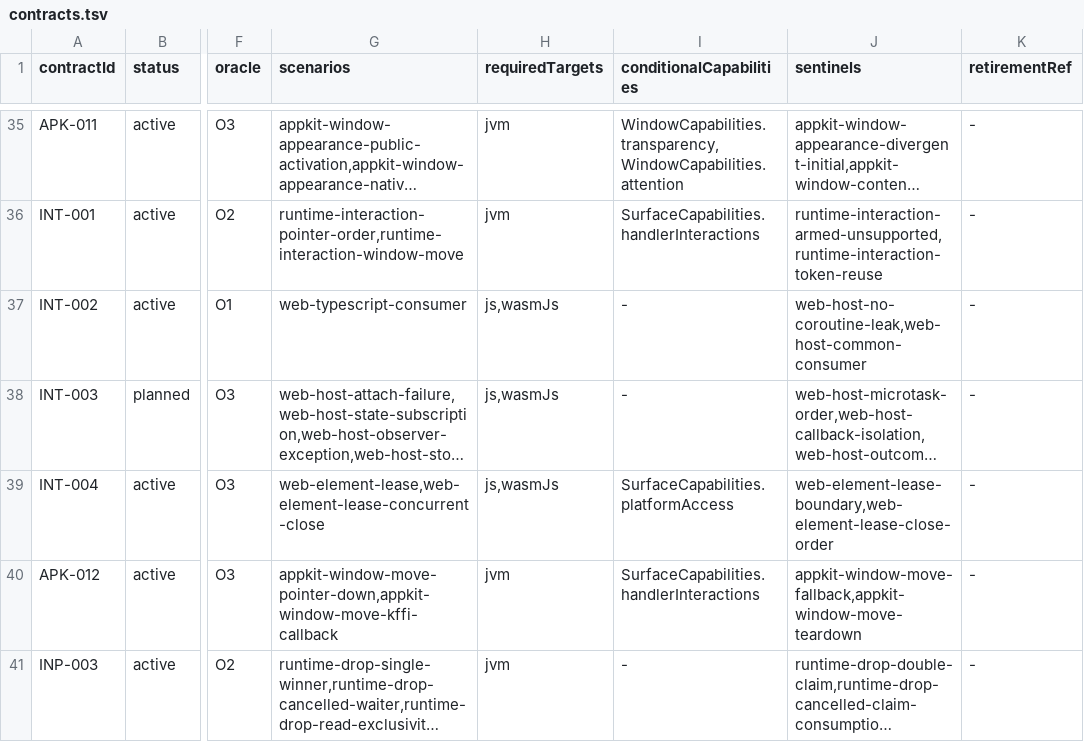
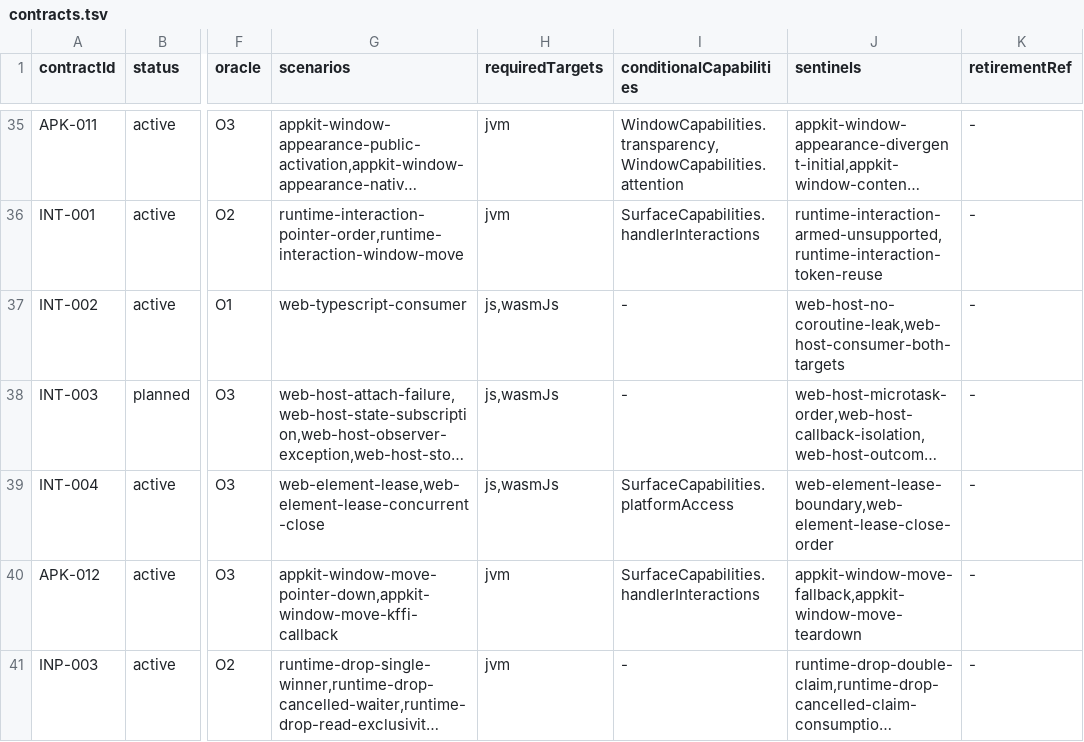
Before and after one commit to ygdrasil-io/poc-koreos, a TSV file: kadre/contracts/registry/contracts.tsv, drawn as a sheet; only a part is shown, gaps mark what is left out; long unchanged cells end in …; the diff names each change by its address in the sheet, - before the commit and + after, or states it on an @@ line.

Commit message:
fix(contracts): produce the browser evidence from the check graph
The browser validator tasks ordered themselves after the smoke with
`mustRunAfter` without depending on it, so `:kadre:check` validated documents
that only a separate smoke invocation could produce: a clean checkout failed
with a missing artifact. They now depend on the smoke tasks, exactly as the
AppKit and runtime validators depend on their generators, and the smoke takes
the commit the validator compares against (`kadreContractCommit`, else the
repository HEAD) as an input, so an evidence document can no longer outlive the
HEAD it was produced at.

Both nested `GradleBuild` tasks of `consumers/typescript` cannot run in one
invocation, and `check` already depends on `emitBrowserConsumer`, so
`:kadre:emitTypeScriptBrowserConsumer` now names that single invocation instead
of starting a second one — which is what made the aggregate gate reachable.

INT-002's second sentinel becomes `web-host-consumer-both-targets`: the old
`web-host-common-consumer` named a cross-target comparison no single run
performs, and the structural half is guarded by the `platform:web` packaging
check, as the driver README now states. The README also stops claiming that
every test title is a scenario id, records the provenance caveat of the bundle
digest and the commit, and the Phase 2 charter reads the fixture attributes the
`element-lease` scenario really publishes.

```diff
--- a/kadre/contracts/registry/contracts.tsv
+++ b/kadre/contracts/registry/contracts.tsv
-J37 (sentinels): web-host-no-coroutine-leak,web-host-common-consumer
+J37 (sentinels): web-host-no-coroutine-leak,web-host-consumer-both-targets
```
Also changed, not shown: kadre/contracts/driver/web/contracts/evidence.tsv, 7 other files.
